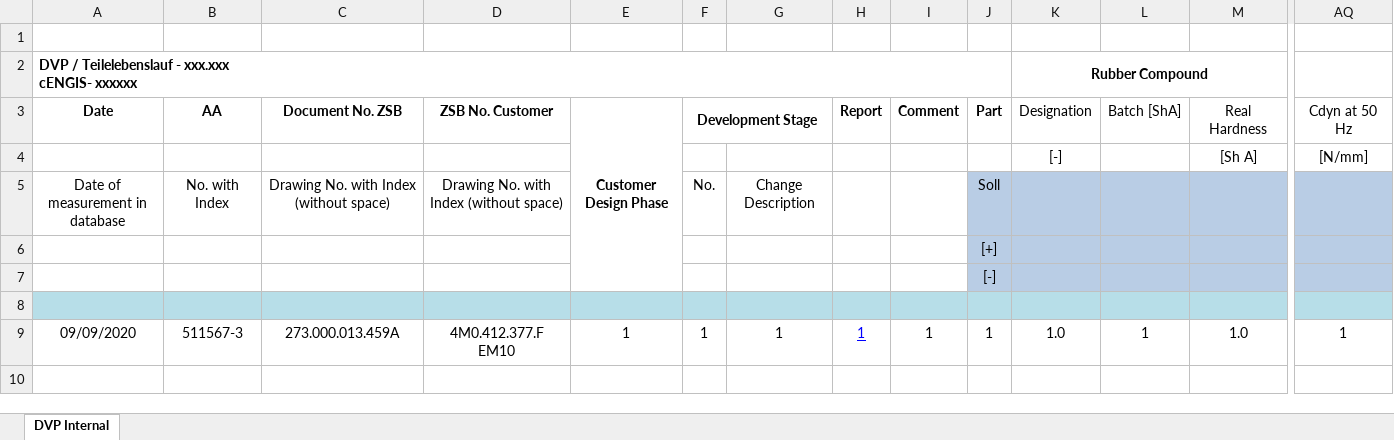
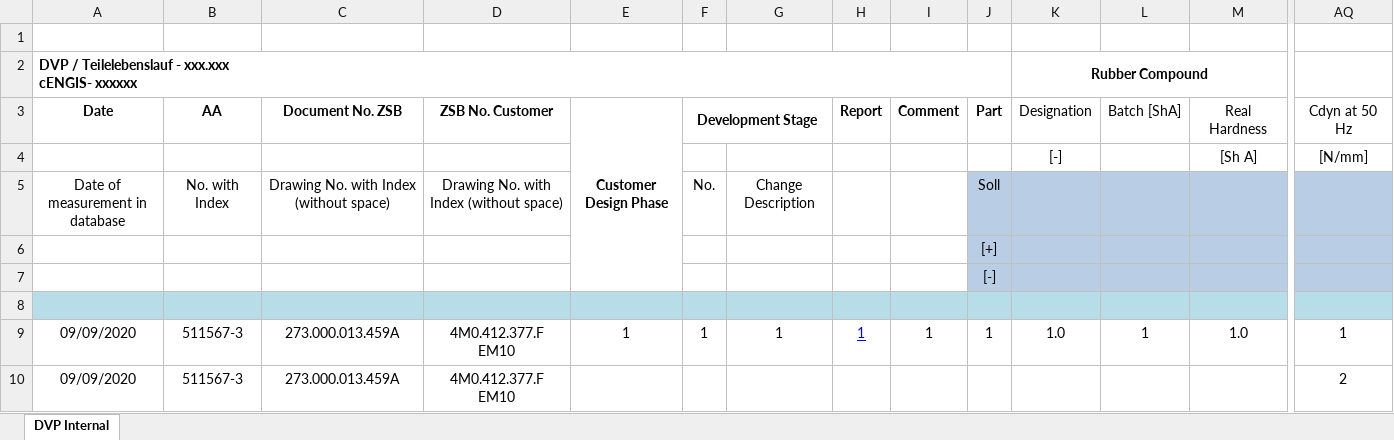
Before and after one commit to TIS2022-FMFI/form-versions, an Excel workbook: src/excely/EEFBC000.xlsx, sheet DVP Internal, drawn as a sheet; only a part is shown, gaps mark what is left out; values as stored, in another font and other column widths than the file's, no borders; conditional formats not drawn; rows hold the shown columns only; the diff names each change by its address in the sheet, - before the commit and + after, or states it on an @@ line.

```diff
--- a/src/excely/EEFBC000.xlsx (sheet DVP Internal)
+++ b/src/excely/EEFBC000.xlsx (sheet DVP Internal)
+row 10: 09/09/2020 | 511567-3 | 273.000.013.459A | 4M0.412.377.F EM10 |  |  |  |  |  |  |  |  |  | 2
```
Also changed, not shown: 5 other files.
